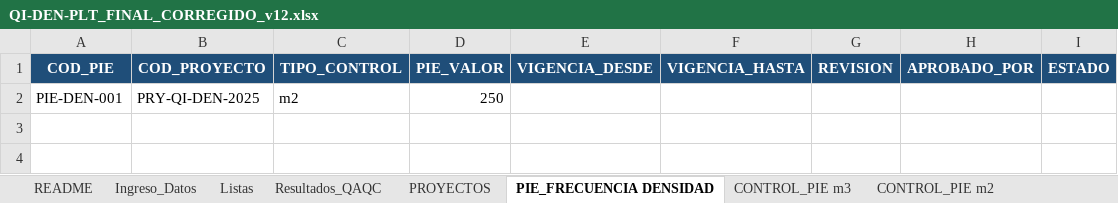
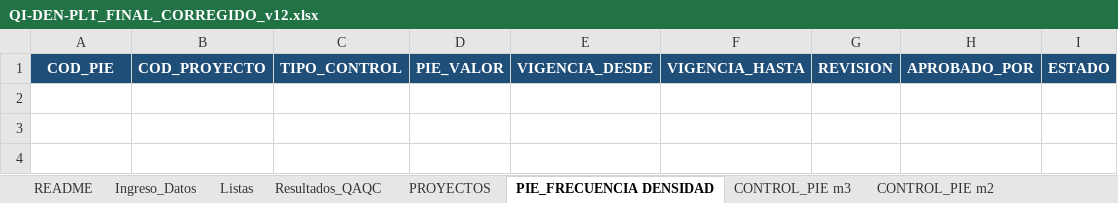
Before and after one commit to NoPosYo1/AAaa, an Excel workbook: QI-DEN-PLT_FINAL_CORREGIDO_v12.xlsx, sheet PIE_FRECUENCIA DENSIDAD, drawn as a sheet; only a part is shown; values as stored, in another font and other column widths than the file's, no borders; table styles not drawn; the diff names each change by its address in the sheet, - before the commit and + after, or states it on an @@ line.

```diff
--- a/QI-DEN-PLT_FINAL_CORREGIDO_v12.xlsx (sheet PIE_FRECUENCIA DENSIDAD)
+++ b/QI-DEN-PLT_FINAL_CORREGIDO_v12.xlsx (sheet PIE_FRECUENCIA DENSIDAD)
-row 2: PIE-DEN-001 | PRY-QI-DEN-2025 | m2 | 250
+row 2: (empty)
```
Also changed, not shown: sheet Ingreso_Datos, sheet CONTROL_PIE m2, sheet CONTROL_PIE m3, sheet Listas, sheet Resultados_QAQC, sheet PROYECTOS, qintegrity_biblioteca.xlsx, qintegrity_control_pie_m2.xlsx, 7 other files.
